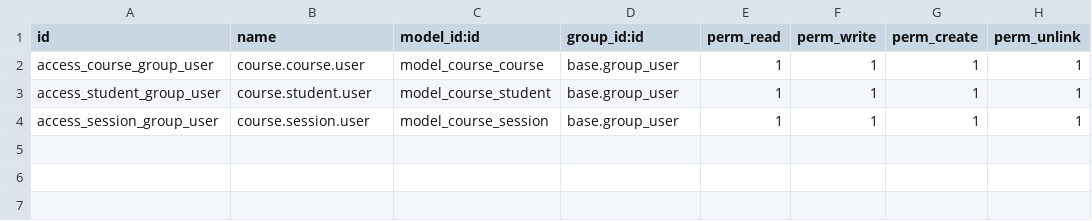
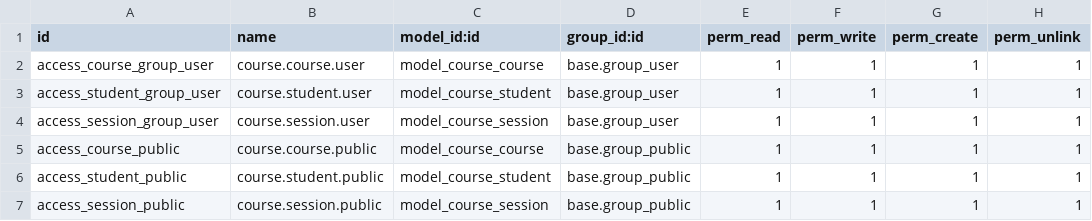
Before and after one commit to JoTerrance/SGE, a CSV file: odoo-compose/addons/courses/ir.model.access.csv, drawn as a sheet.

Commit message:
Modified security csv, user and public

```diff
--- a/odoo-compose/addons/courses/ir.model.access.csv
+++ b/odoo-compose/addons/courses/ir.model.access.csv
@@ -4 +4,4 @@ access_student_group_user,course.student.user,model_course_student,base.group_us
 access_session_group_user,course.session.user,model_course_session,base.group_user,1,1,1,1
+access_course_public,course.course.public,model_course_course,base.group_public,1,1,1,1
+access_student_public,course.student.public,model_course_student,base.group_public,1,1,1,1
+access_session_public,course.session.public,model_course_session,base.group_public,1,1,1,1
```
